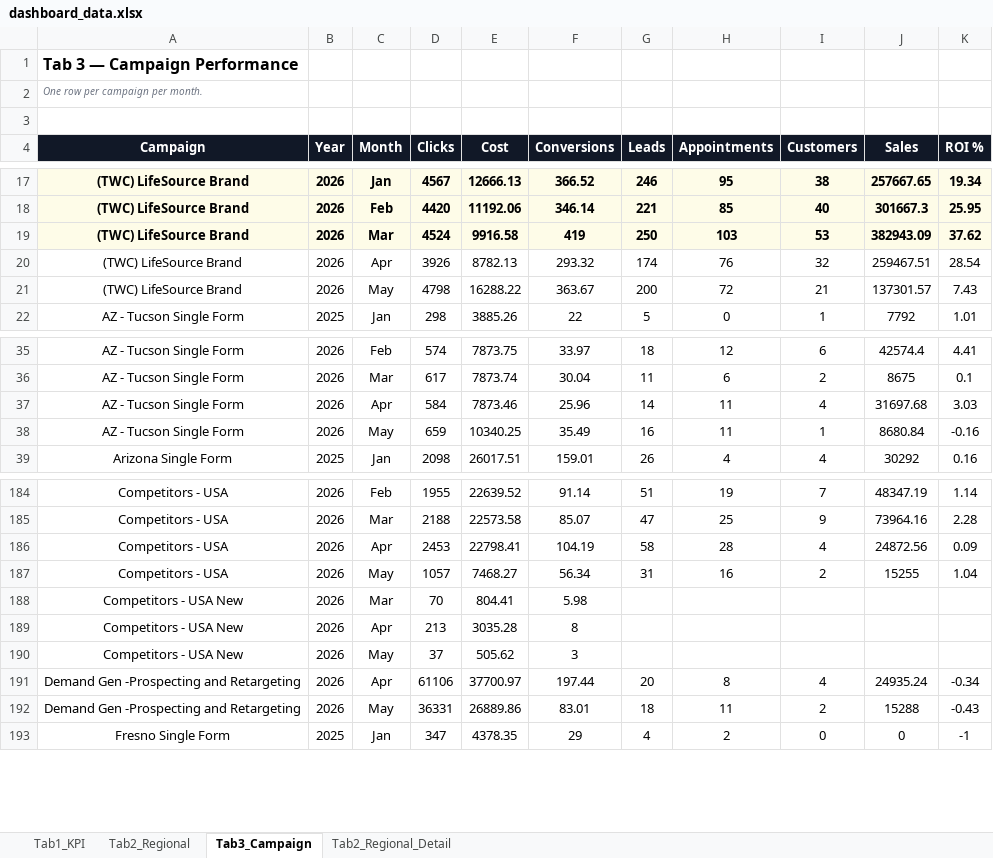
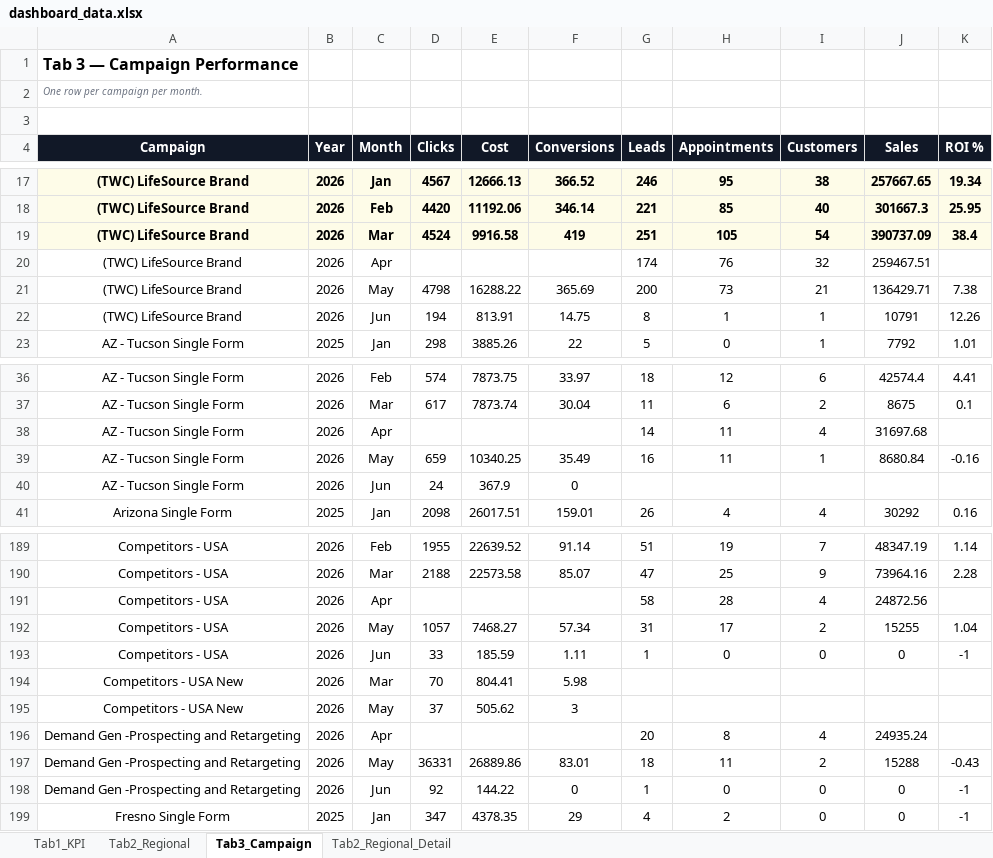
Before and after one commit to panpanlsw-ops/Google-Dashboard, an Excel workbook: dashboard_data.xlsx, sheet Tab3_Campaign, drawn as a sheet; only a part is shown, gaps mark what is left out; values as stored, in another font and other column widths than the file's, no borders; removed rows and columns are numbered as before the commit, all else as after; the diff covers the shown part only; the diff names each change by its address in the sheet, - before the commit and + after, or states it on an @@ line.

```diff
--- a/dashboard_data.xlsx (sheet Tab3_Campaign)
+++ b/dashboard_data.xlsx (sheet Tab3_Campaign)
-G19 (Leads): 250
+G19 (Leads): 251
-H19 (Appointments): 103
+H19 (Appointments): 105
-I19 (Customers): 53
+I19 (Customers): 54
-J19 (Sales): 382943.09
+J19 (Sales): 390737.09
-K19 (ROI %): 37.62
+K19 (ROI %): 38.4
-D20 (Clicks): 3926
+D20 (Clicks): (empty)
-E20 (Cost): 8782.13
+E20 (Cost): (empty)
-F20 (Conversions): 293.32
+F20 (Conversions): (empty)
-K20 (ROI %): 28.54
+K20 (ROI %): (empty)
-F21 (Conversions): 363.67
+F21 (Conversions): 365.69
-H21 (Appointments): 72
+H21 (Appointments): 73
-J21 (Sales): 137301.57
+J21 (Sales): 136429.71
-K21 (ROI %): 7.43
+K21 (ROI %): 7.38
+row 22: (TWC) LifeSource Brand | 2026 | Jun | 194 | 813.91 | 14.75 | 8 | 1 | 1 | 10791 | 12.26
-D38 (Clicks): 584
+D38 (Clicks): (empty)
-E38 (Cost): 7873.46
+E38 (Cost): (empty)
-F38 (Conversions): 25.96
+F38 (Conversions): (empty)
-K38 (ROI %): 3.03
+K38 (ROI %): (empty)
+row 40: AZ - Tucson Single Form | 2026 | Jun | 24 | 367.9 | 0
-D191 (Clicks): 2453
+D191 (Clicks): (empty)
-E191 (Cost): 22798.41
+E191 (Cost): (empty)
-F191 (Conversions): 104.19
+F191 (Conversions): (empty)
-K191 (ROI %): 0.09
+K191 (ROI %): (empty)
-F192 (Conversions): 56.34
+F192 (Conversions): 57.34
-H192 (Appointments): 16
+H192 (Appointments): 17
+row 193: Competitors - USA | 2026 | Jun | 33 | 185.59 | 1.11 | 1 | 0 | 0 | 0 | -1
-row 189: Competitors - USA New | 2026 | Apr | 213 | 3035.28 | 8
-D196 (Clicks): 61106
+D196 (Clicks): (empty)
-E196 (Cost): 37700.97
+E196 (Cost): (empty)
-F196 (Conversions): 197.44
+F196 (Conversions): (empty)
-K196 (ROI %): -0.34
+K196 (ROI %): (empty)
+row 198: Demand Gen -Prospecting and Retargeting | 2026 | Jun | 92 | 144.22 | 0 | 1 | 0 | 0 | 0 | -1
```
Also changed, not shown: 16 added rows, 1 removed row, 155 edited cells and cell formats elsewhere in this sheet, sheet Tab2_Regional_Detail, sheet Tab2_Regional, sheet Tab1_KPI.
